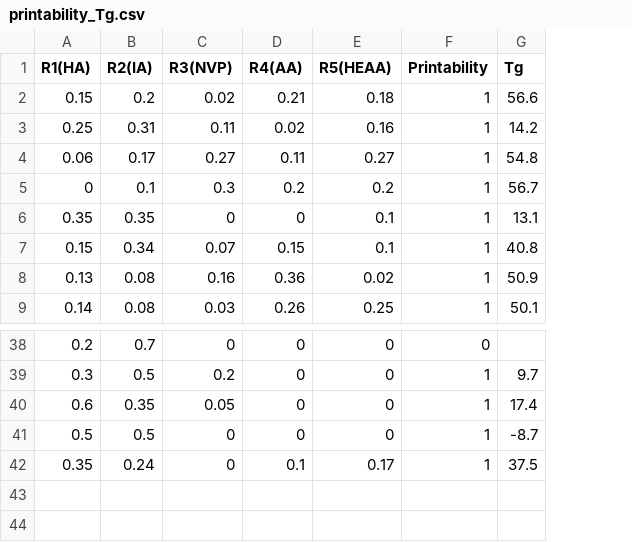
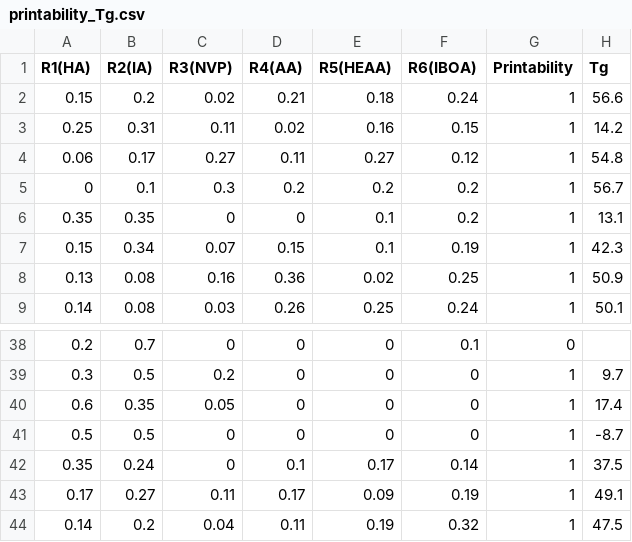
Before and after one commit to sattarik/MOBO_RFcons_LCD3D_6monomers, a CSV file: printability_Tg.csv, drawn as a sheet; only a part is shown, gaps mark what is left out; addresses are those after the commit; the diff names each change by its address in the sheet, - before the commit and + after, or states it on an @@ line.

```diff
--- a/printability_Tg.csv
+++ b/printability_Tg.csv
+column F (R6(IBOA)), rows 2-9: 0.24 | 0.15 | 0.12 | 0.2 | 0.2 | 0.19 | 0.25 | 0.24; rows 38-42: 0.1 | 0 | 0 | 0 | 0.14
-H7 (Tg): 40.8
+H7 (Tg): 42.3
+row 43: 0.17 | 0.27 | 0.11 | 0.17 | 0.09 | 0.19 | 1 | 49.1
+row 44: 0.14 | 0.2 | 0.04 | 0.11 | 0.19 | 0.32 | 1 | 47.5
```
Also changed, not shown: Yuchao_20220816_X.csv, Yuchao_20220816_Y.csv, 13 other files.
